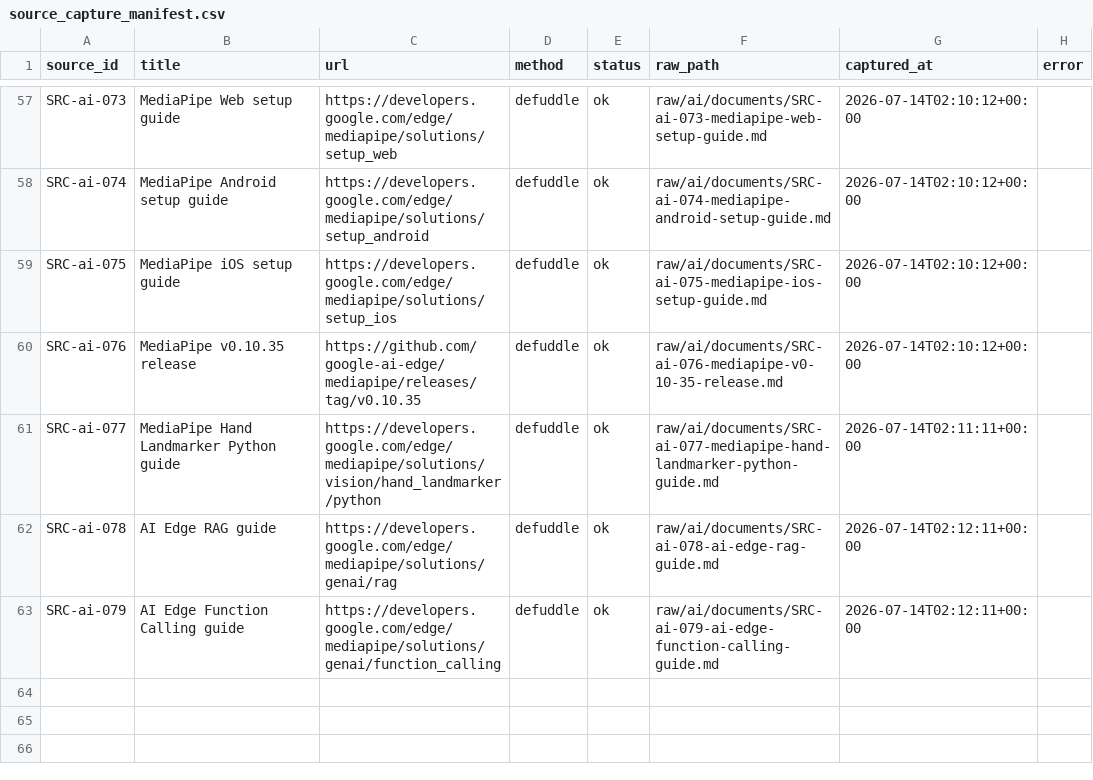
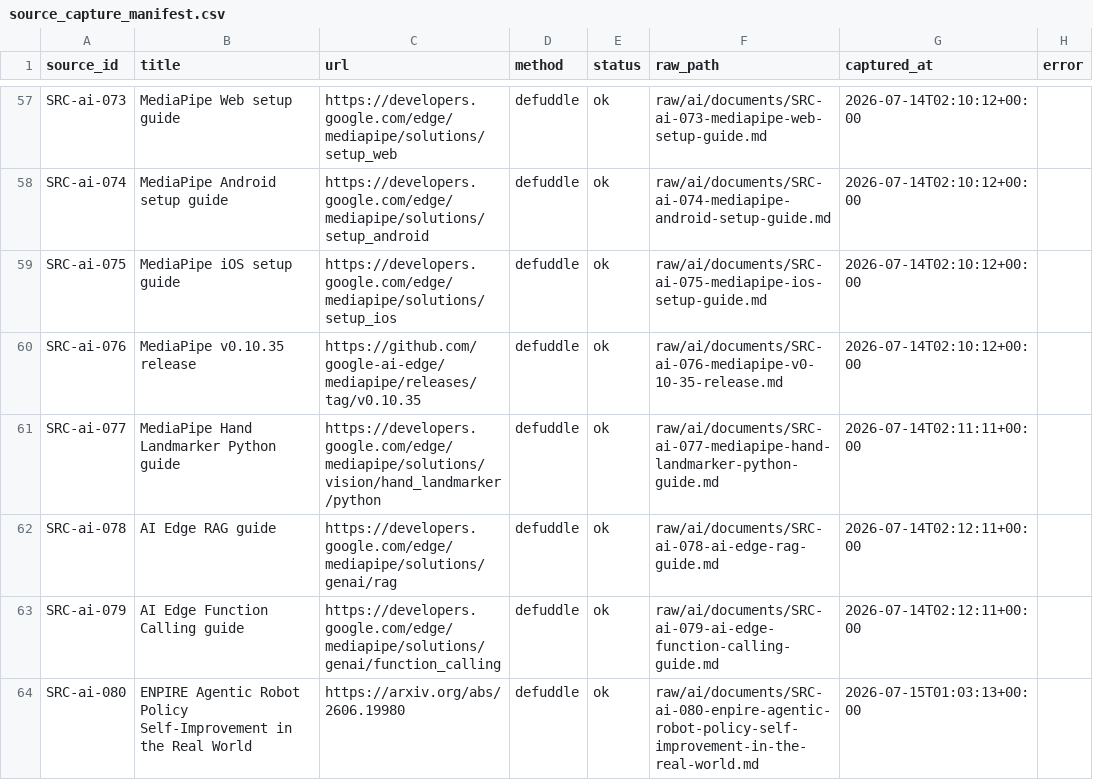
Before and after one commit to terryma2024/industry_analysis, a CSV file: raw/ai/documents/source_capture_manifest.csv, drawn as a sheet; only a part is shown, gaps mark what is left out; the diff names each change by its address in the sheet, - before the commit and + after, or states it on an @@ line.

```diff
--- a/raw/ai/documents/source_capture_manifest.csv
+++ b/raw/ai/documents/source_capture_manifest.csv
+row 64: SRC-ai-080 | ENPIRE Agentic Robot Policy Self-Improvement in the Real World | https://arxiv.org/abs/2606.19980 | defuddle | ok | raw/ai/documents/SRC-ai-080-enpire-agentic-robot-policy-self-improvement-in-the-real-world.md | 2026-07-15T01:03:13+00:00
```
Also changed, not shown: knowledge/ai/sources.csv, 9 other files.
